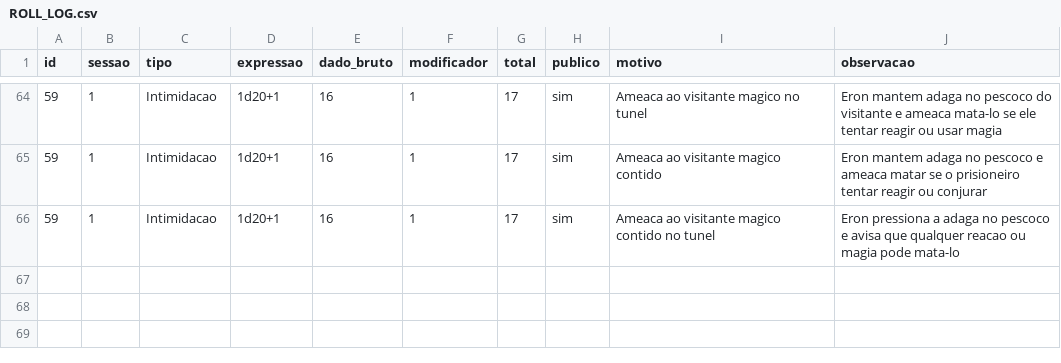
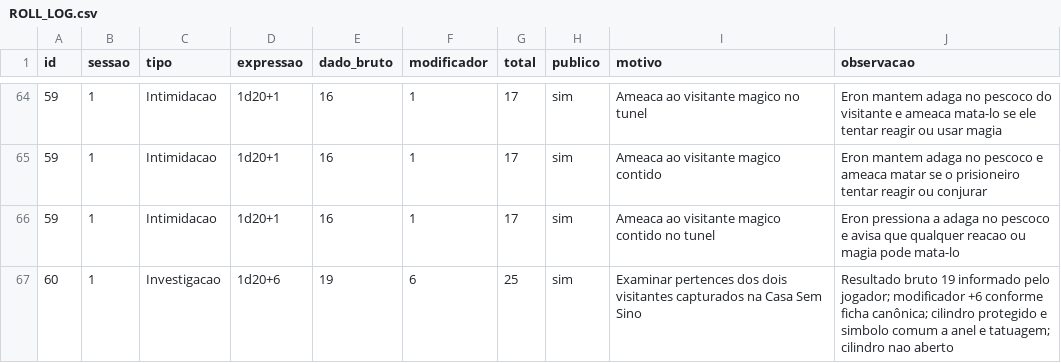
Before and after one commit to lucasonofresantos-ux/dnd-campanha, a CSV file: dice/ROLL_LOG.csv, drawn as a sheet; only a part is shown, gaps mark what is left out.

Commit message:
Registrar Investigação 19 de Eron na Casa Sem Sino

```diff
--- a/dice/ROLL_LOG.csv
+++ b/dice/ROLL_LOG.csv
@@ -66 +66,2 @@ id,sessao,tipo,expressao,dado_bruto,modificador,total,publico,motivo,observacao
 59,1,Intimidacao,"1d20+1","16",1,17,sim,"Ameaca ao visitante magico contido no tunel","Eron pressiona a adaga no pescoco e avisa que qualquer reacao ou magia pode mata-lo"
+60,1,Investigacao,"1d20+6","19",6,25,sim,"Examinar pertences dos dois visitantes capturados na Casa Sem Sino","Resultado bruto 19 informado pelo jogador; modificador +6 conforme ficha canônica; cilindro protegido e simbolo comum a anel e tatuagem; cilindro nao aberto"
```
